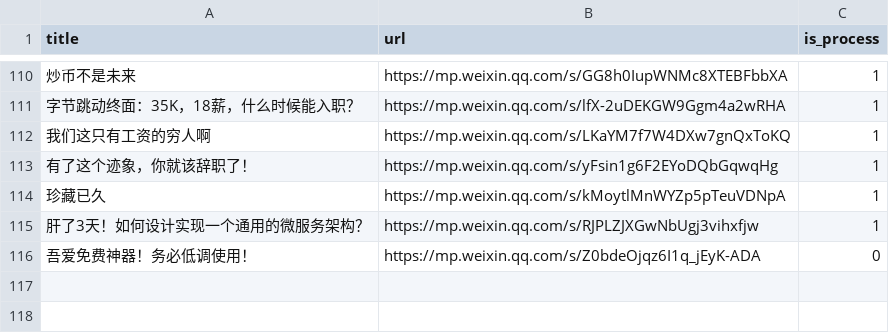
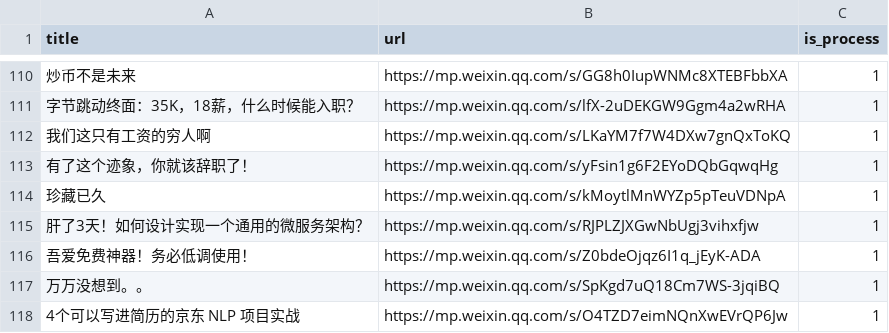
Before and after one commit to howie6879/liuli, a CSV file: .files/datasets/ads.csv, drawn as a sheet; only a part is shown, gaps mark what is left out; the diff names each change by its address in the sheet, - before the commit and + after, or states it on an @@ line.

```diff
--- a/.files/datasets/ads.csv
+++ b/.files/datasets/ads.csv
-C116 (is_process): 0
+C116 (is_process): 1
+row 117: 万万没想到。。 | https://mp.weixin.qq.com/s/SpKgd7uQ18Cm7WS-3jqiBQ | 1
+row 118: 4个可以写进简历的京东 NLP 项目实战 | https://mp.weixin.qq.com/s/O4TZD7eimNQnXwEVrQP6Jw | 1
```
Also changed, not shown: .files/datasets/clean_ads.csv, 2 other files.
